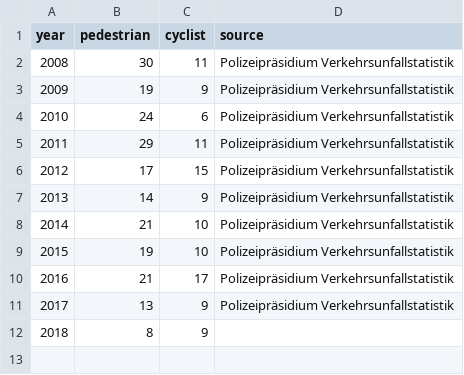
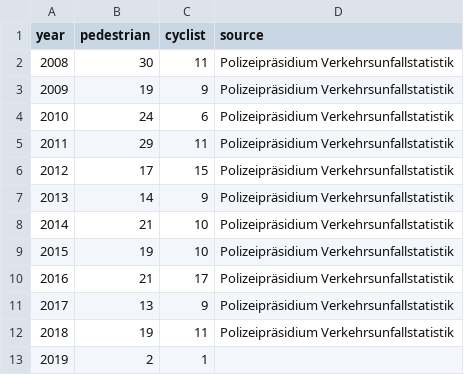
Before and after one commit to n-kb/license-to-kill, a CSV file: src/assets/stats.csv, drawn as a sheet.

```diff
--- a/src/assets/stats.csv
+++ b/src/assets/stats.csv
@@ -11,2 +11,3 @@ year,pedestrian,cyclist,source
 2017,13,9,Polizeipräsidium Verkehrsunfallstatistik
-2018,8,9,
+2018,19,11,Polizeipräsidium Verkehrsunfallstatistik
+2019,2,1,
```
Also changed, not shown: src/assets/kills.csv, 8 other files.
